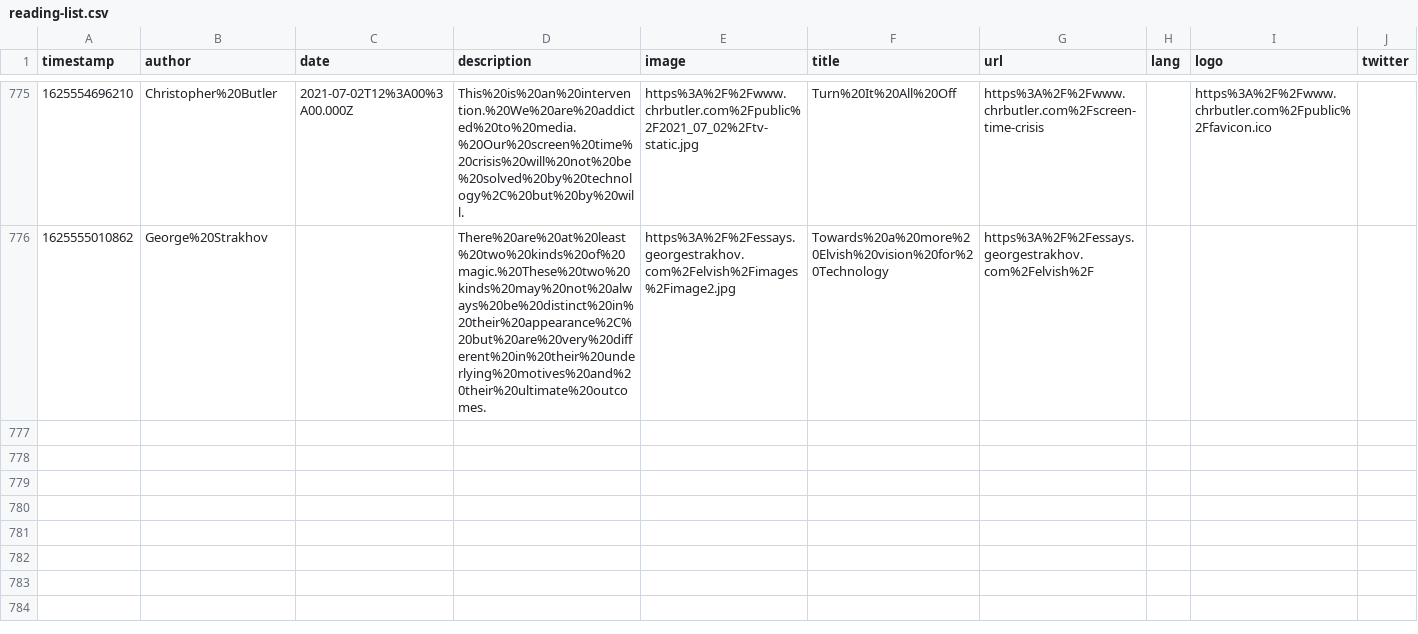
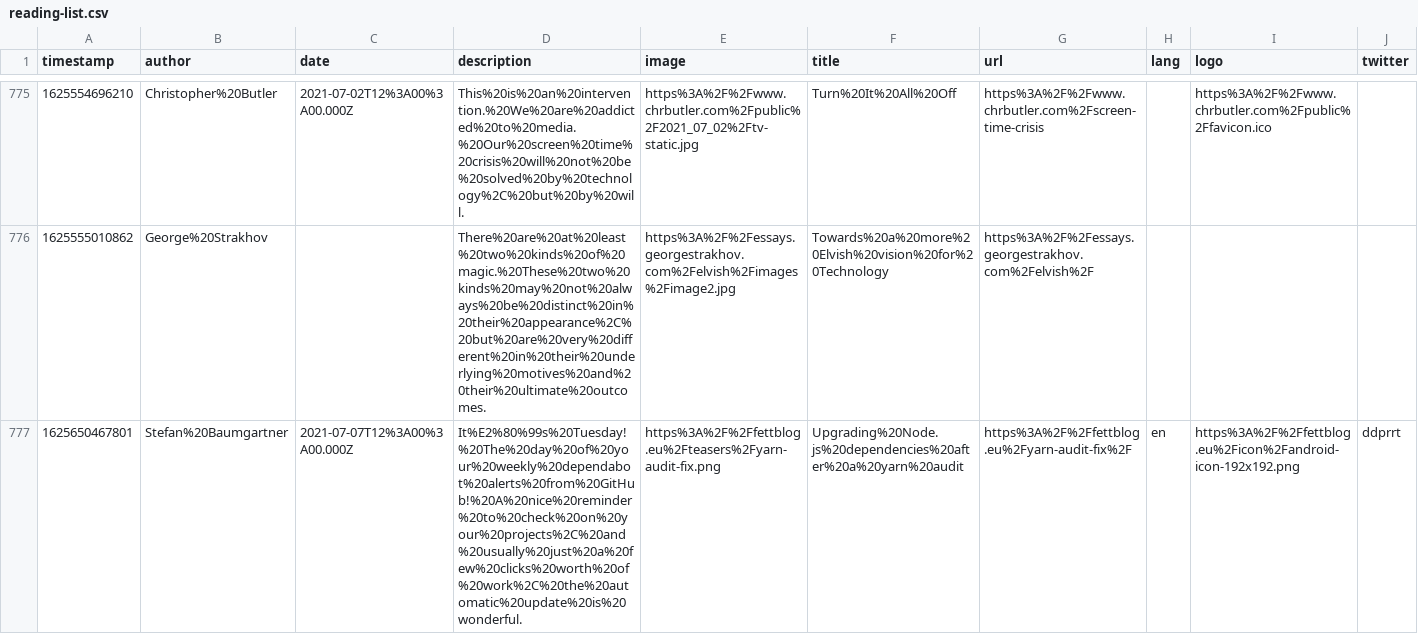
Before and after one commit to franky47/cms, a CSV file: reading-list.csv, drawn as a sheet; only a part is shown, gaps mark what is left out; the diff names each change by its address in the sheet, - before the commit and + after, or states it on an @@ line.

Commit message:
gitrows: Add https://fettblog.eu/yarn-audit-fix/

```diff
--- a/reading-list.csv
+++ b/reading-list.csv
+row 777: 1625650467801 | Stefan%20Baumgartner | 2021-07-07T12%3A00%3A00.000Z | It%E2%80%99s%20Tuesday!%20The%20day%20of%20your%20weekly%20dependabot%20alerts%20from%20GitHub!%20A%20nice%20reminder%20to%20check%20on%20your%20projects%2C%20and%20usually%20just%20a%20few%20clicks%20worth%20of%20work%2C%20the%20automatic%20update%20is%20wonderful. | https%3A%2F%2Ffettblog.eu%2Fteasers%2Fyarn-audit-fix.png | Upgrading%20Node.js%20dependencies%20after%20a%20yarn%20audit | https%3A%2F%2Ffettblog.eu%2Fyarn-audit-fix%2F | en | https%3A%2F%2Ffettblog.eu%2Ficon%2Fandroid-icon-192x192.png | ddprrt
```
